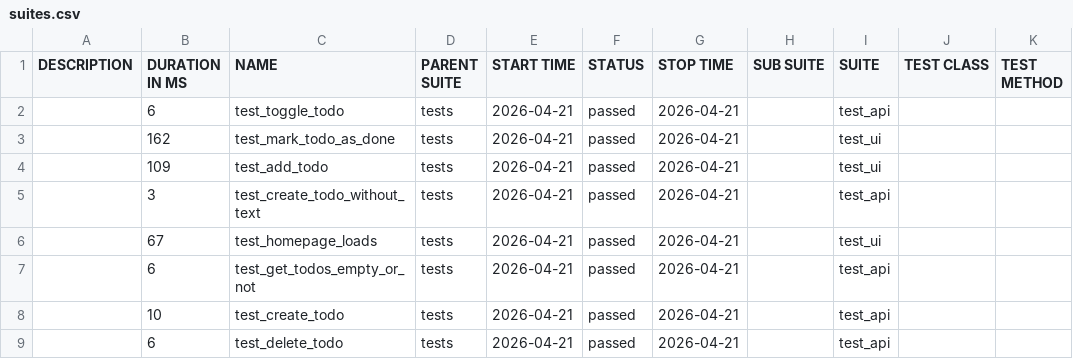
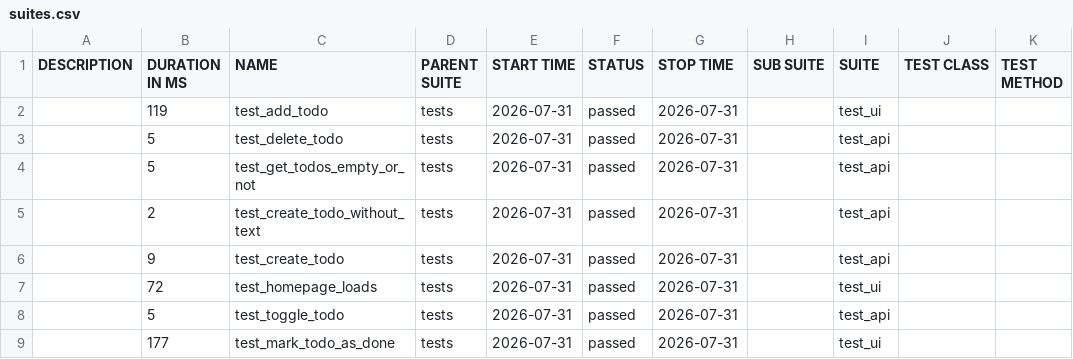
Before and after one commit to alexeyaar/TODO, a CSV file: data/suites.csv, drawn as a sheet.

```diff
--- a/data/suites.csv
+++ b/data/suites.csv
@@ -1,9 +1,9 @@
 "DESCRIPTION","DURATION IN MS","NAME","PARENT SUITE","START TIME","STATUS","STOP TIME","SUB SUITE","SUITE","TEST CLASS","TEST METHOD"
-"","6","test_toggle_todo","tests","2026-04-21","passed","2026-04-21","","test_api","",""
-"","162","test_mark_todo_as_done","tests","2026-04-21","passed","2026-04-21","","test_ui","",""
-"","109","test_add_todo","tests","2026-04-21","passed","2026-04-21","","test_ui","",""
-"","3","test_create_todo_without_text","tests","2026-04-21","passed","2026-04-21","","test_api","",""
-"","67","test_homepage_loads","tests","2026-04-21","passed","2026-04-21","","test_ui","",""
-"","6","test_get_todos_empty_or_not","tests","2026-04-21","passed","2026-04-21","","test_api","",""
-"","10","test_create_todo","tests","2026-04-21","passed","2026-04-21","","test_api","",""
-"","6","test_delete_todo","tests","2026-04-21","passed","2026-04-21","","test_api","",""
+"","119","test_add_todo","tests","2026-07-31","passed","2026-07-31","","test_ui","",""
+"","5","test_delete_todo","tests","2026-07-31","passed","2026-07-31","","test_api","",""
+"","5","test_get_todos_empty_or_not","tests","2026-07-31","passed","2026-07-31","","test_api","",""
+"","2","test_create_todo_without_text","tests","2026-07-31","passed","2026-07-31","","test_api","",""
+"","9","test_create_todo","tests","2026-07-31","passed","2026-07-31","","test_api","",""
+"","72","test_homepage_loads","tests","2026-07-31","passed","2026-07-31","","test_ui","",""
+"","5","test_toggle_todo","tests","2026-07-31","passed","2026-07-31","","test_api","",""
+"","177","test_mark_todo_as_done","tests","2026-07-31","passed","2026-07-31","","test_ui","",""
```
Also changed, not shown: 30 other files.
